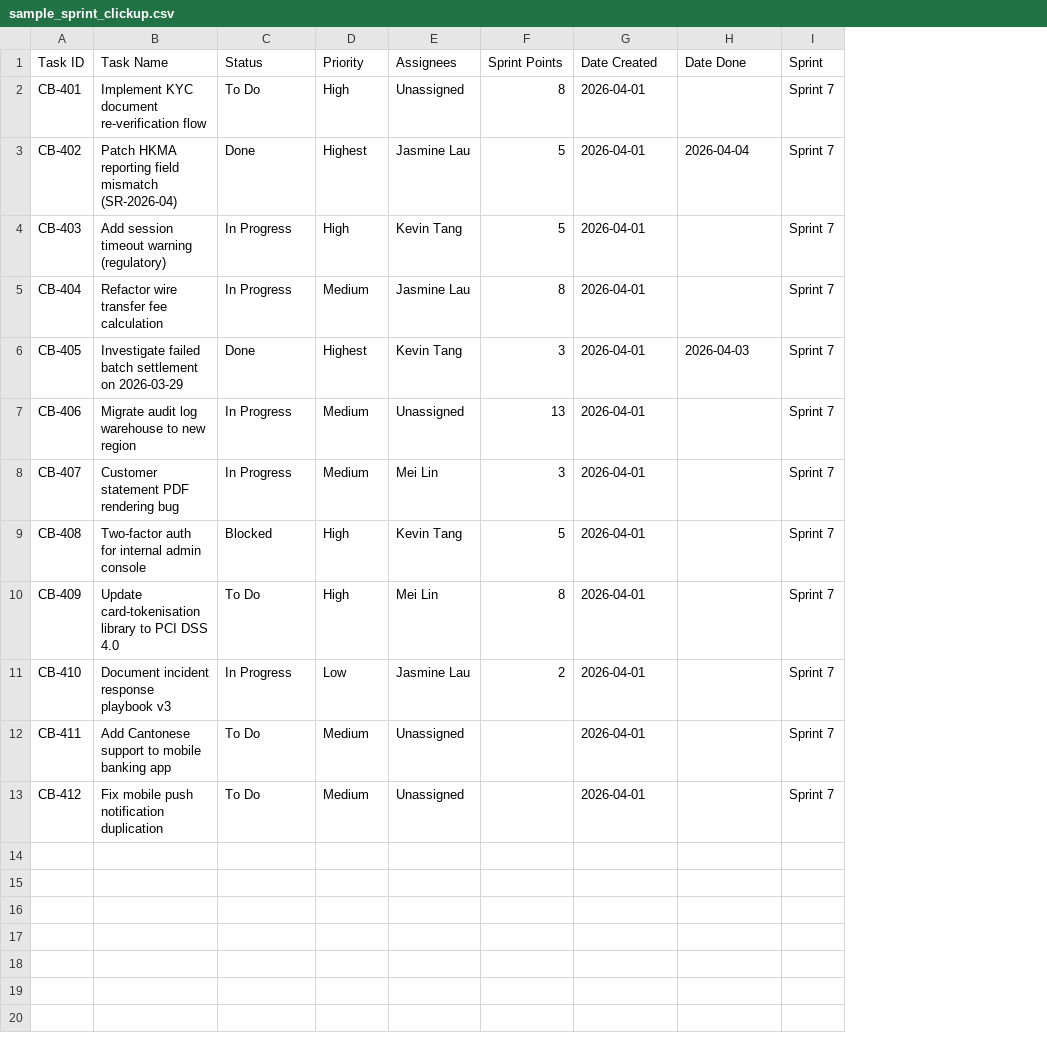
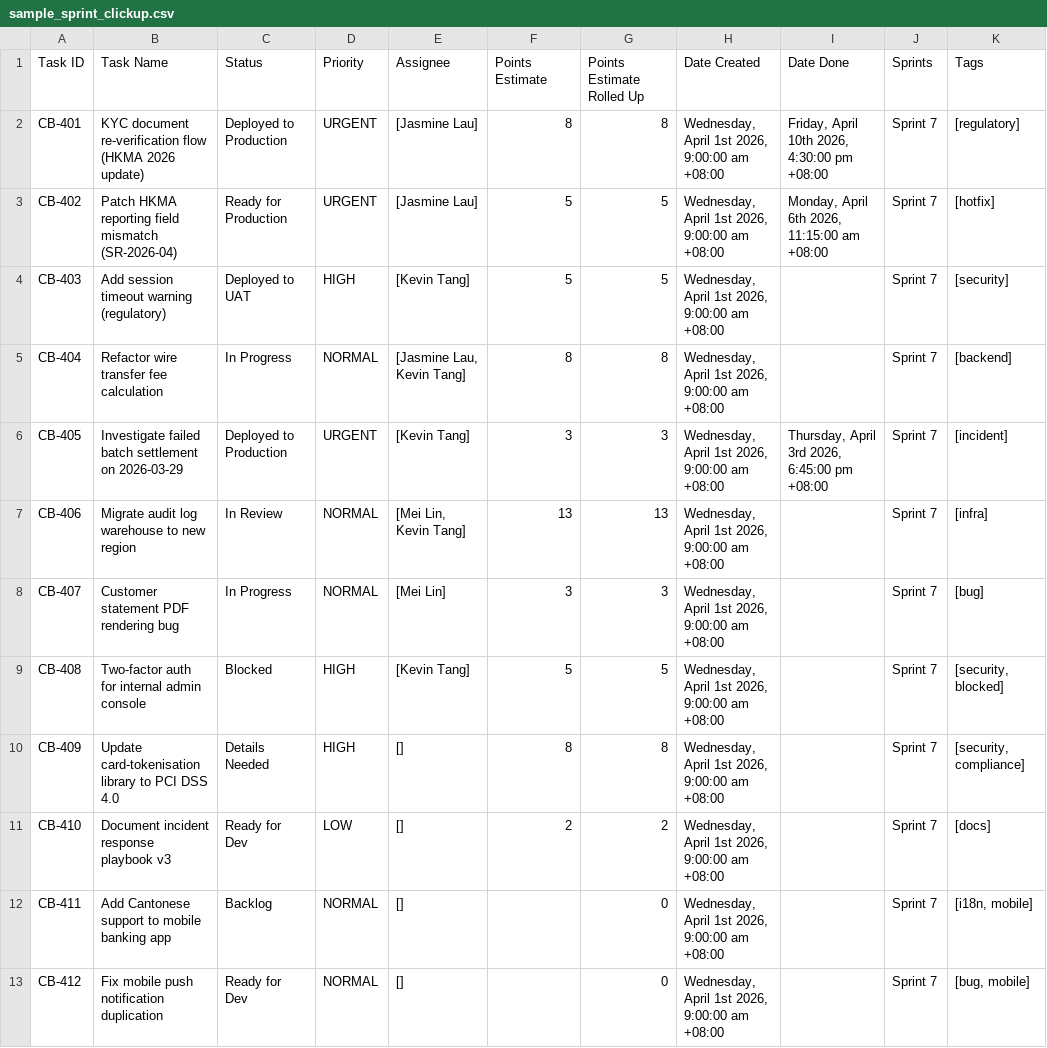
Before and after one commit to CarsonBytes/sprint_analyzer, a CSV file: data/sample_sprint_clickup.csv, drawn as a sheet; removed rows and columns are numbered as before the commit, all else as after; the diff names each change by its address in the sheet, - before the commit and + after, or states it on an @@ line.

```diff
--- a/data/sample_sprint_clickup.csv
+++ b/data/sample_sprint_clickup.csv
-column E (Assignees), rows 2-13: Unassigned | Jasmine Lau | Kevin Tang | Jasmine Lau | Kevin Tang | Unassigned | Mei Lin | Kevin Tang | Mei Lin | Jasmine Lau | Unassigned | Unassigned
+column E (Assignee), rows 2-13: [Jasmine Lau] | [Jasmine Lau] | [Kevin Tang] | [Jasmine Lau, Kevin Tang] | [Kevin Tang] | [Mei Lin, Kevin Tang] | [Mei Lin] | [Kevin Tang] | [] | [] | [] | []
+column G (Points Estimate Rolled Up), rows 2-13: 8 | 5 | 5 | 8 | 3 | 13 | 3 | 5 | 8 | 2 | 0 | 0
+column K (Tags), rows 2-13: [regulatory] | [hotfix] | [security] | [backend] | [incident] | [infra] | [bug] | [security, blocked] | [security, compliance] | [docs] | [i18n, mobile] | [bug, mobile]
-F1: Sprint Points
+F1: Points Estimate
-J1: Sprint
+J1: Sprints
-B2 (Task Name): Implement KYC document re-verification flow
+B2 (Task Name): KYC document re-verification flow (HKMA 2026 update)
-C2 (Status): To Do
+C2 (Status): Deployed to Production
-D2 (Priority): High
+D2 (Priority): URGENT
-H2:H13 (Date Created): 2026-04-01
+H2:H13 (Date Created): Wednesday, April 1st 2026, 9:00:00 am +08:00
-I2 (Date Done): (empty)
+I2 (Date Done): Friday, April 10th 2026, 4:30:00 pm +08:00
-C3 (Status): Done
+C3 (Status): Ready for Production
-D3 (Priority): Highest
+D3 (Priority): URGENT
-I3 (Date Done): 2026-04-04
+I3 (Date Done): Monday, April 6th 2026, 11:15:00 am +08:00
-C4 (Status): In Progress
+C4 (Status): Deployed to UAT
-D4 (Priority): High
+D4 (Priority): HIGH
-D5 (Priority): Medium
+D5 (Priority): NORMAL
-C6 (Status): Done
+C6 (Status): Deployed to Production
-D6 (Priority): Highest
+D6 (Priority): URGENT
-I6 (Date Done): 2026-04-03
+I6 (Date Done): Thursday, April 3rd 2026, 6:45:00 pm +08:00
-C7 (Status): In Progress
+C7 (Status): In Review
-D7:D8 (Priority): Medium
+D7:D8 (Priority): NORMAL
-D9:D10 (Priority): High
+D9:D10 (Priority): HIGH
-C10 (Status): To Do
+C10 (Status): Details Needed
-C11 (Status): In Progress
+C11 (Status): Ready for Dev
-D11 (Priority): Low
+D11 (Priority): LOW
-C12 (Status): To Do
+C12 (Status): Backlog
-D12:D13 (Priority): Medium
+D12:D13 (Priority): NORMAL
-C13 (Status): To Do
+C13 (Status): Ready for Dev
```
Also changed, not shown: data/sample_sprint_jira.csv, 8 other files.
